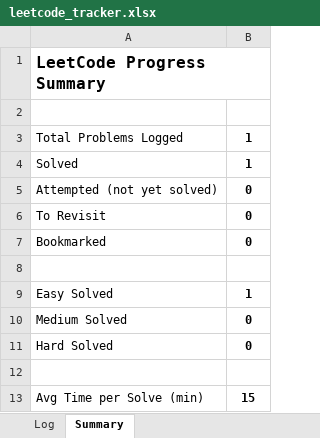
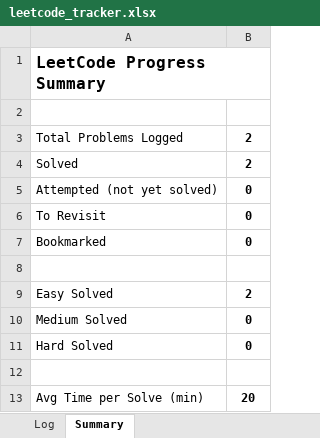
Before and after one commit to Rohit05-dev/LeetCode, an Excel workbook: leetcode_tracker.xlsx, sheet Summary, drawn as a sheet; values as stored, in another font and other column widths than the file's, no borders; the diff names each change by its address in the sheet, - before the commit and + after, or states it on an @@ line.

```diff
--- a/leetcode_tracker.xlsx (sheet Summary)
+++ b/leetcode_tracker.xlsx (sheet Summary)
-B3:B4: 1
+B3:B4: 2
-B9: 1
+B9: 2
-B13: 15
+B13: 20
```
Also changed, not shown: sheet Log, 3 other files.
